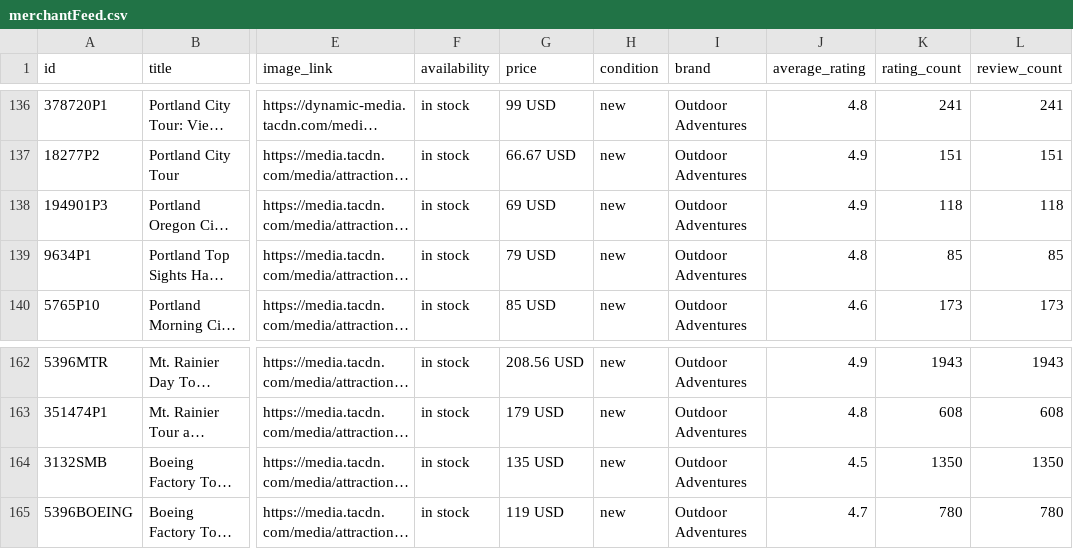
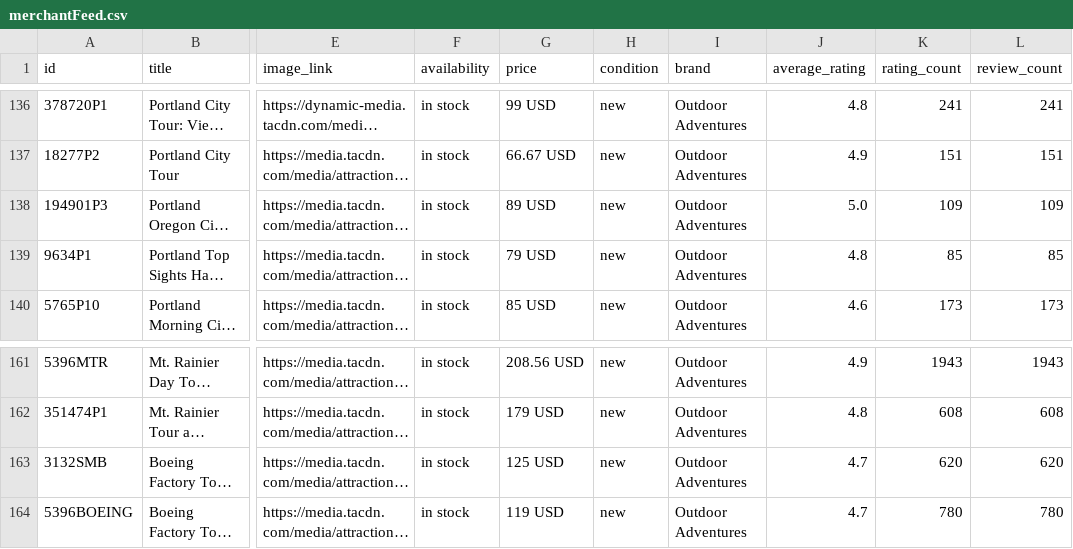
Before and after one commit to JoshuaTreeTours/alloutdooradventures2, a CSV file: data/merchantFeed.csv, drawn as a sheet; only a part is shown, gaps mark what is left out; long unchanged cells end in …; addresses are those after the commit; the diff covers the shown part only; the diff names each change by its address in the sheet, - before the commit and + after, or states it on an @@ line.

```diff
--- a/data/merchantFeed.csv
+++ b/data/merchantFeed.csv
-G138 (price): 69 USD
+G138 (price): 89 USD
-J138 (average_rating): 4.9
+J138 (average_rating): 5.0
-K138 (rating_count): 118
+K138 (rating_count): 109
-L138 (review_count): 118
+L138 (review_count): 109
-G163 (price): 135 USD
+G163 (price): 125 USD
-J163 (average_rating): 4.5
+J163 (average_rating): 4.7
-K163 (rating_count): 1350
+K163 (rating_count): 620
-L163 (review_count): 1350
+L163 (review_count): 620
```
Also changed, not shown: 1 removed row and 22 edited cells elsewhere in this file, 9 other files.
